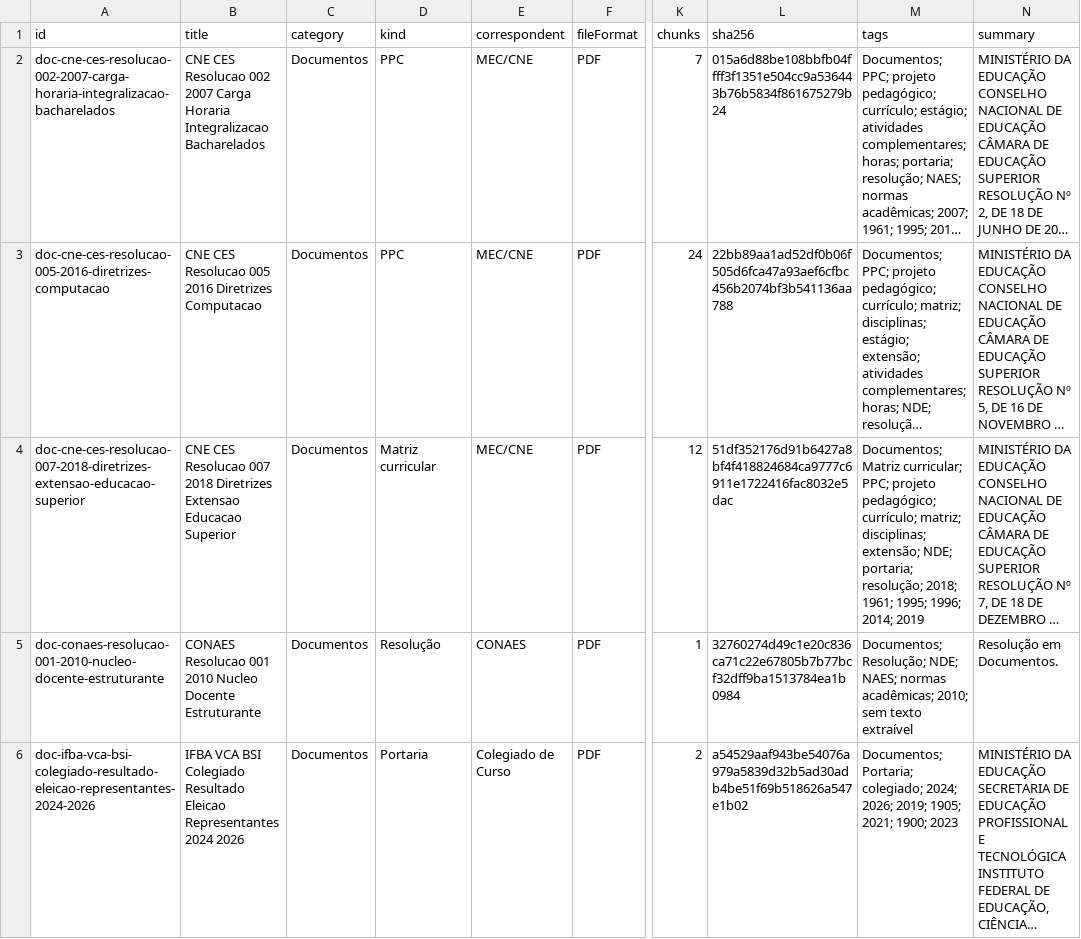
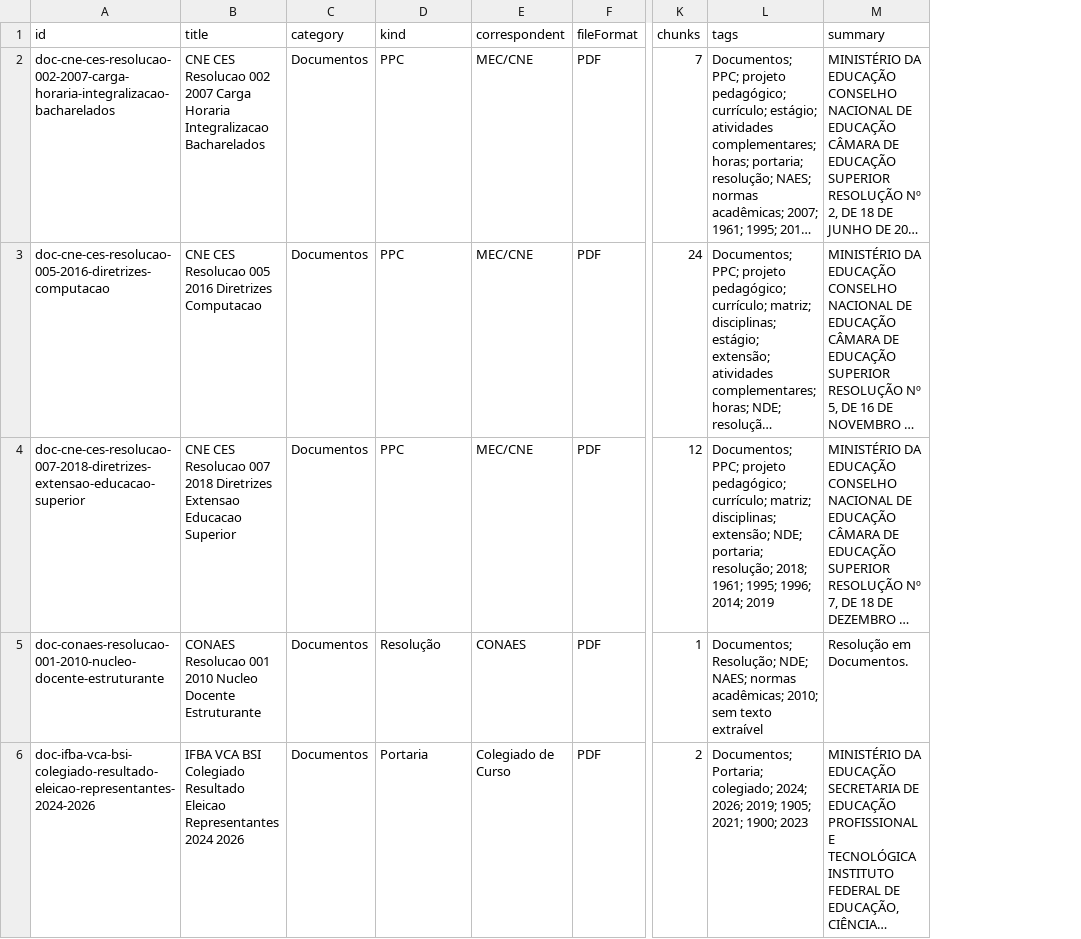
Before and after one commit to felipe-juan/hub-arquivos-ifba, a CSV file: documents/manifest.csv, drawn as a sheet; only a part is shown, gaps mark what is left out; long unchanged cells end in …; removed rows and columns are numbered as before the commit, all else as after; the diff covers the shown part only; the diff names each change by its address in the sheet, - before the commit and + after, or states it on an @@ line.

```diff
--- a/documents/manifest.csv
+++ b/documents/manifest.csv
-column L (sha256), rows 2-6: 015a6d88be108bbfb04ffff3f1351e504cc9a536443b76b5834f861675279b24 | 22bb89aa1ad52df0b06f505d6fca47a93aef6cfbc456b2074bf3b541136aa788 | 51df352176d91b6427a8bf4f418824684ca9777c6911e1722416fac8032e5dac | 32760274d49c1e20c836ca71c22e67805b7b77bcf32dff9ba1513784ea1b0984 | a54529aaf943be54076a979a5839d32b5ad30adb4be51f69b518626a547e1b02
-D4 (kind): Matriz curricular
+D4 (kind): PPC
-L4 (tags): Documentos; Matriz curricular; PPC; projeto…
+L4 (tags): Documentos; PPC; projeto…
```
Also changed, not shown: 2 edited cells elsewhere in this file, 3 other files.
